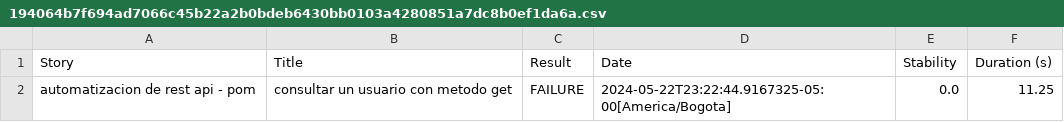
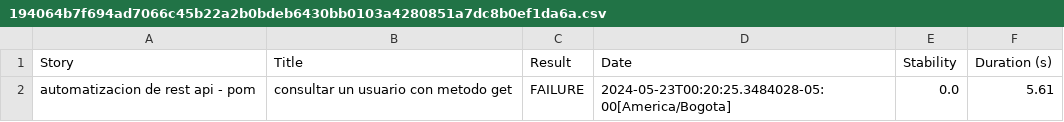
Before and after one commit to DavidSanchez055/AutomatizacionPutDavidSanchez, a CSV file: target/site/serenity/194064b7f694ad7066c45b22a2b0bdeb6430bb0103a4280851a7dc8b0ef1da6a.csv, drawn as a sheet.

```diff
--- a/target/site/serenity/194064b7f694ad7066c45b22a2b0bdeb6430bb0103a4280851a7dc8b0ef1da6a.csv
+++ b/target/site/serenity/194064b7f694ad7066c45b22a2b0bdeb6430bb0103a4280851a7dc8b0ef1da6a.csv
@@ -1,2 +1,2 @@
 "Story","Title","Result","Date","Stability","Duration (s)"
-"automatizacion de rest api - pom","consultar un usuario con metodo get","FAILURE","2024-05-22T23:22:44.9167325-05:00[America/Bogota]","0.0","11.25"
+"automatizacion de rest api - pom","consultar un usuario con metodo get","FAILURE","2024-05-23T00:20:25.3484028-05:00[America/Bogota]","0.0","5.61"
```
Also changed, not shown: target/site/serenity/01f5288b80adbd3af52a8ed68a4a616d3164f750229f80da1ef344382d948835.csv, target/site/serenity/57a2ebc20a0f016cacc65dcfe1ffcb3dd2deb7c127f990666c4fcd27d50454ef.csv, 22 other files.
